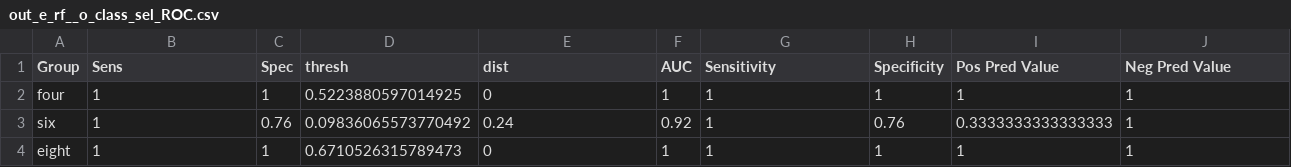
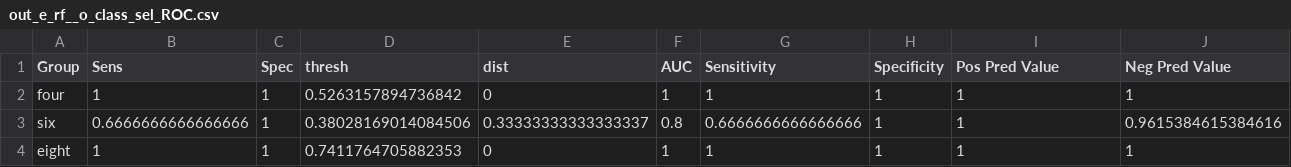
Before and after one commit to erikerhardt/erikmisc, a CSV file: reference/out_sel/out_e_rf__o_class_sel_ROC.csv, drawn as a sheet; only a part is shown; the diff covers the shown part only; the diff names each change by its address in the sheet, - before the commit and + after, or states it on an @@ line.

```diff
--- a/reference/out_sel/out_e_rf__o_class_sel_ROC.csv
+++ b/reference/out_sel/out_e_rf__o_class_sel_ROC.csv
-D2 (thresh): 0.5223880597014925
+D2 (thresh): 0.5263157894736842
-B3 (Sens): 1
+B3 (Sens): 0.6666666666666666
-C3 (Spec): 0.76
+C3 (Spec): 1
-D3 (thresh): 0.09836065573770492
+D3 (thresh): 0.38028169014084506
-E3 (dist): 0.24
+E3 (dist): 0.33333333333333337
-F3 (AUC): 0.92
+F3 (AUC): 0.8
-G3 (Sensitivity): 1
+G3 (Sensitivity): 0.6666666666666666
-H3 (Specificity): 0.76
+H3 (Specificity): 1
-I3 (Pos Pred Value): 0.3333333333333333
+I3 (Pos Pred Value): 1
-J3 (Neg Pred Value): 1
+J3 (Neg Pred Value): 0.9615384615384616
-D4 (thresh): 0.6710526315789473
+D4 (thresh): 0.7411764705882353
```
Also changed, not shown: 6 edited cells elsewhere in this file, reference/out_sel/out_e_rf__o_class_full_importance.csv, reference/out_sel/out_e_rf__o_class_sel_importance.csv, 22 other files.
